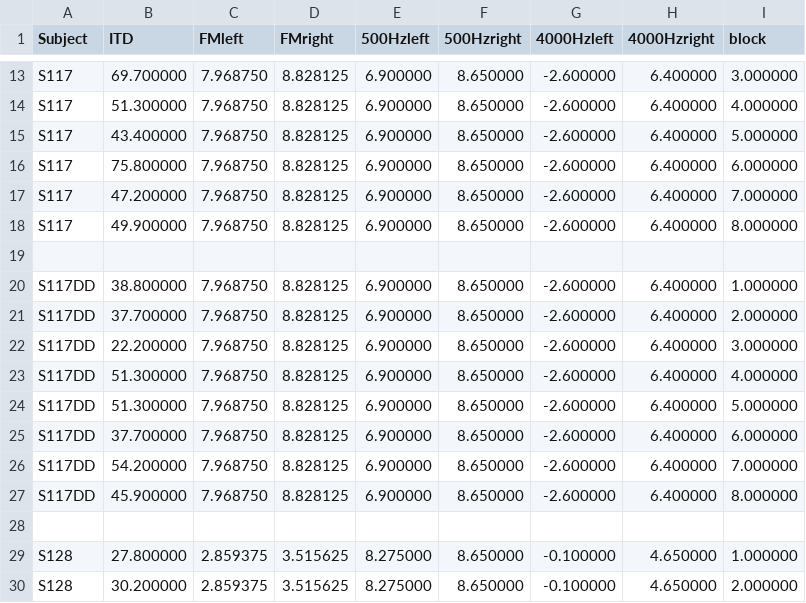
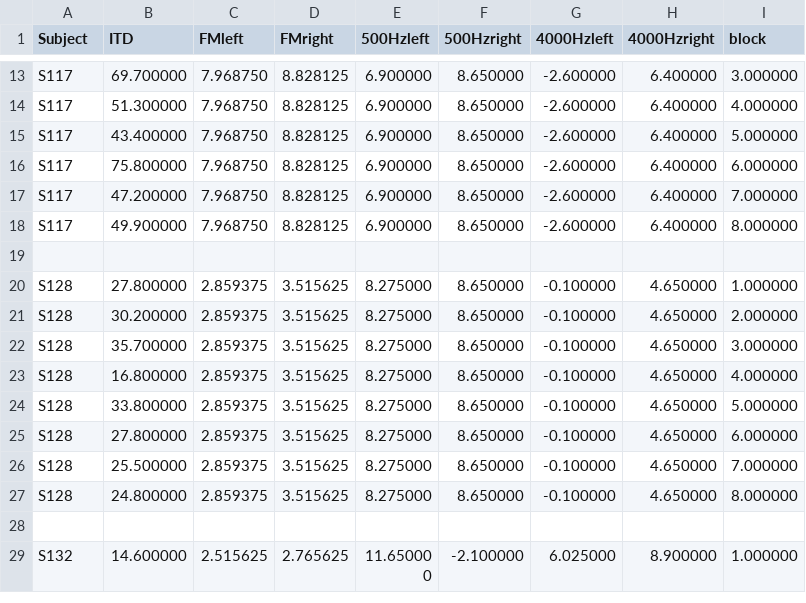
Before and after one commit to AgudemuBorjigan/BehaviorDataAnalysis, a CSV file: dataSet.csv, drawn as a sheet; only a part is shown, gaps mark what is left out; the shorter side is filled out with more unchanged rows.

```diff
--- a/dataSet.csv
+++ b/dataSet.csv
@@ -19,11 +19,2 @@ S117, 49.900000, 7.968750, 8.828125, 6.900000, 8.650000, -2.600000, 6.400000, 8.
 
-S117DD, 38.800000, 7.968750, 8.828125, 6.900000, 8.650000, -2.600000, 6.400000, 1.000000
-S117DD, 37.700000, 7.968750, 8.828125, 6.900000, 8.650000, -2.600000, 6.400000, 2.000000
-S117DD, 22.200000, 7.968750, 8.828125, 6.900000, 8.650000, -2.600000, 6.400000, 3.000000
-S117DD, 51.300000, 7.968750, 8.828125, 6.900000, 8.650000, -2.600000, 6.400000, 4.000000
-S117DD, 51.300000, 7.968750, 8.828125, 6.900000, 8.650000, -2.600000, 6.400000, 5.000000
-S117DD, 37.700000, 7.968750, 8.828125, 6.900000, 8.650000, -2.600000, 6.400000, 6.000000
-S117DD, 54.200000, 7.968750, 8.828125, 6.900000, 8.650000, -2.600000, 6.400000, 7.000000
-S117DD, 45.900000, 7.968750, 8.828125, 6.900000, 8.650000, -2.600000, 6.400000, 8.000000
-
 S128, 27.800000, 2.859375, 3.515625, 8.275000, 8.650000, -0.100000, 4.650000, 1.000000
```
Also changed, not shown: 4 other files.
